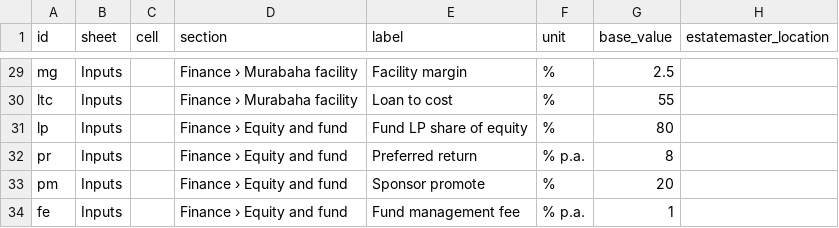
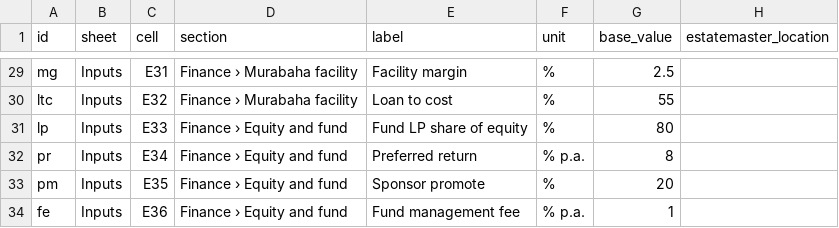
Before and after one commit to bohiosystems-create/workspace, a CSV file: estatemaster-agent/runner/register_map.csv, drawn as a sheet; only a part is shown, gaps mark what is left out; the diff covers the shown part only; the diff names each change by its address in the sheet, - before the commit and + after, or states it on an @@ line.

```diff
--- a/estatemaster-agent/runner/register_map.csv
+++ b/estatemaster-agent/runner/register_map.csv
-C29 (cell): (empty)
+C29 (cell): E31
-C30 (cell): (empty)
+C30 (cell): E32
-C31 (cell): (empty)
+C31 (cell): E33
-C32 (cell): (empty)
+C32 (cell): E34
-C33 (cell): (empty)
+C33 (cell): E35
-C34 (cell): (empty)
+C34 (cell): E36
```
Also changed, not shown: 27 edited cells elsewhere in this file, 19 other files.
